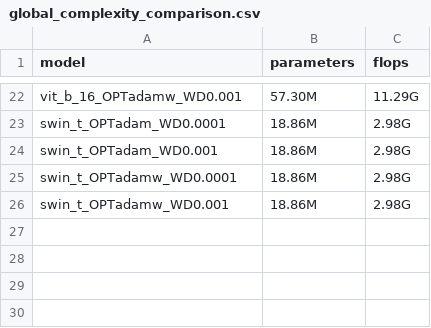
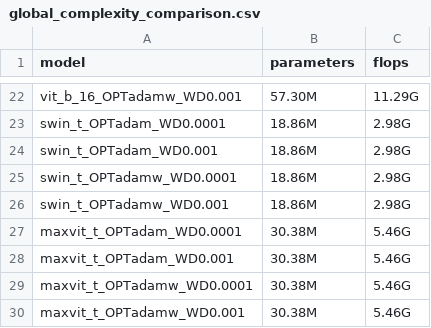
Before and after one commit to DarkLyx/Projet-GLO-7030-eq7, a CSV file: results/metrics/complexity/global_complexity_comparison.csv, drawn as a sheet; only a part is shown, gaps mark what is left out.

Commit message:
[ADD] maxvit_t results & global compare

```diff
--- a/results/metrics/complexity/global_complexity_comparison.csv
+++ b/results/metrics/complexity/global_complexity_comparison.csv
@@ -26 +26,5 @@ swin_t_OPTadamw_WD0.0001,18.86M,2.98G
 swin_t_OPTadamw_WD0.001,18.86M,2.98G
+maxvit_t_OPTadam_WD0.0001,30.38M,5.46G
+maxvit_t_OPTadam_WD0.001,30.38M,5.46G
+maxvit_t_OPTadamw_WD0.0001,30.38M,5.46G
+maxvit_t_OPTadamw_WD0.001,30.38M,5.46G
```
Also changed, not shown: results/metrics/champions_summary.csv, 34 other files.
